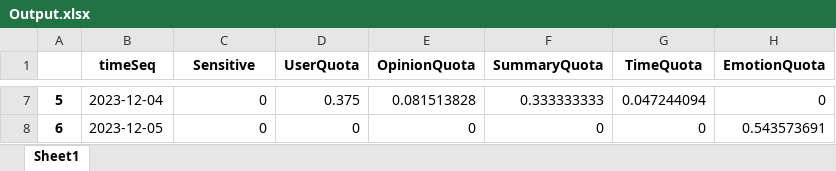
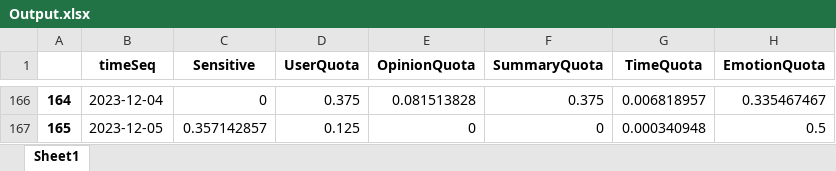
Before and after one commit to Andrew82106/social-radar-public, an Excel workbook: backend/CrawlMaster/Output.xlsx, sheet Sheet1, drawn as a sheet; only a part is shown, gaps mark what is left out; values as stored, in another font and other column widths than the file's, no borders; addresses are those after the commit; the diff covers the shown part only; the diff names each change by its address in the sheet, - before the commit and + after, or states it on an @@ line.

```diff
--- a/backend/CrawlMaster/Output.xlsx (sheet Sheet1)
+++ b/backend/CrawlMaster/Output.xlsx (sheet Sheet1)
@@ column A renumbered from row 26 down @@
-F166 (SummaryQuota): 0.333333333
+F166 (SummaryQuota): 0.375
-G166 (TimeQuota): 0.047244094
+G166 (TimeQuota): 0.006818957
-H166 (EmotionQuota): 0
+H166 (EmotionQuota): 0.335467467
-C167 (Sensitive): 0
+C167 (Sensitive): 0.357142857
-D167 (UserQuota): 0
+D167 (UserQuota): 0.125
-G167 (TimeQuota): 0
+G167 (TimeQuota): 0.000340948
-H167 (EmotionQuota): 0.543573691
+H167 (EmotionQuota): 0.5
```
Also changed, not shown: 161 added rows, 2 removed rows and 13 edited cells elsewhere in this sheet, 14 other files.
